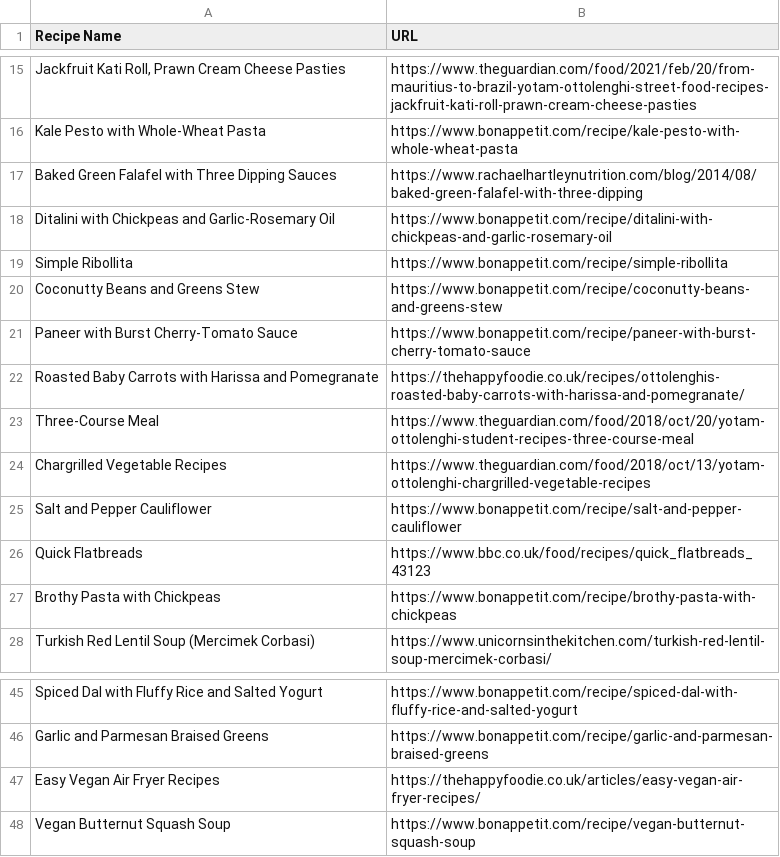
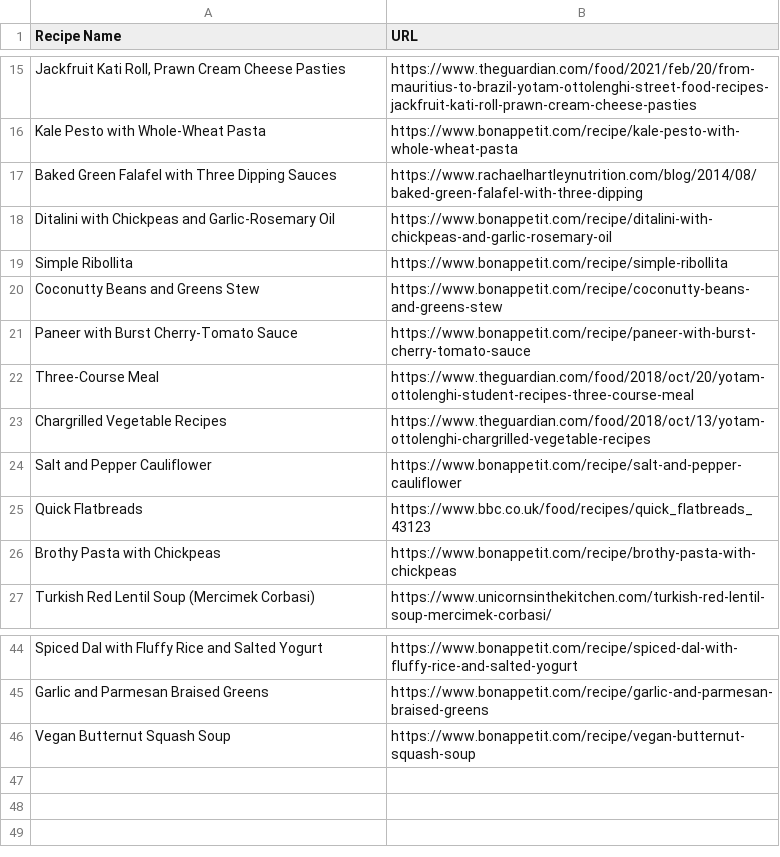
Before and after one commit to Rasp01/HungryHippo, a CSV file: HungaryHippoRecipies.csv, drawn as a sheet; only a part is shown, gaps mark what is left out; the diff names each change by its address in the sheet, - before the commit and + after, or states it on an @@ line.

Commit message:
removed more problem urls

```diff
--- a/HungaryHippoRecipies.csv
+++ b/HungaryHippoRecipies.csv
-row 22: Roasted Baby Carrots with Harissa and Pomegranate | https://thehappyfoodie.co.uk/recipes/ottolenghis-roasted-baby-carrots-with-harissa-and-pomegranate/
-row 47: Easy Vegan Air Fryer Recipes | https://thehappyfoodie.co.uk/articles/easy-vegan-air-fryer-recipes/
```
